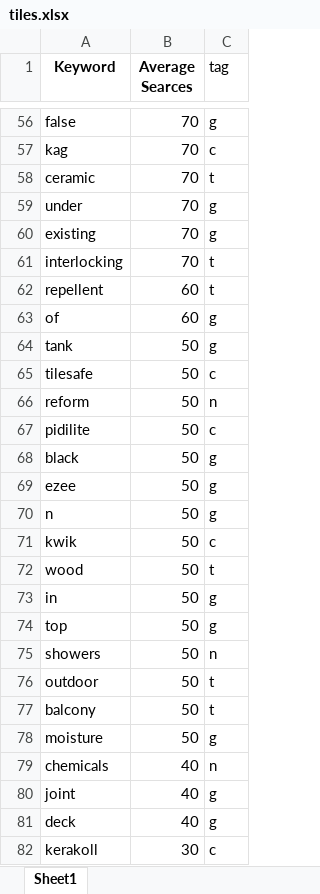
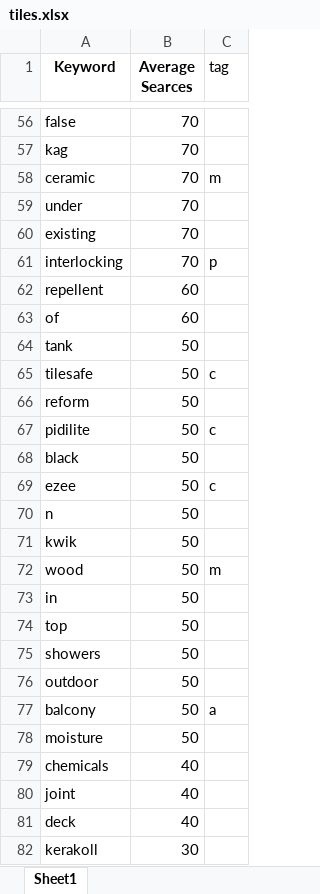
Before and after one commit to ekissoo/Attom_flask, an Excel workbook: tiles.xlsx, sheet Sheet1, drawn as a sheet; only a part is shown, gaps mark what is left out; values as stored, in another font and other column widths than the file's, no borders; the diff covers the shown part only; the diff names each change by its address in the sheet, - before the commit and + after, or states it on an @@ line.

```diff
--- a/tiles.xlsx (sheet Sheet1)
+++ b/tiles.xlsx (sheet Sheet1)
-C56 (tag): g
+C56 (tag): (empty)
-C57 (tag): c
+C57 (tag): (empty)
-C58 (tag): t
+C58 (tag): m
-C59:C60 (tag): g
+C59:C60 (tag): (empty)
-C61 (tag): t
+C61 (tag): p
-C62 (tag): t
+C62 (tag): (empty)
-C63:C64 (tag): g
+C63:C64 (tag): (empty)
-C66 (tag): n
+C66 (tag): (empty)
-C68 (tag): g
+C68 (tag): (empty)
-C69 (tag): g
+C69 (tag): c
-C70 (tag): g
+C70 (tag): (empty)
-C71 (tag): c
+C71 (tag): (empty)
-C72 (tag): t
+C72 (tag): m
-C73:C74 (tag): g
+C73:C74 (tag): (empty)
-C75 (tag): n
+C75 (tag): (empty)
-C76 (tag): t
+C76 (tag): (empty)
-C77 (tag): t
+C77 (tag): a
-C78 (tag): g
+C78 (tag): (empty)
-C79 (tag): n
+C79 (tag): (empty)
-C80:C81 (tag): g
+C80:C81 (tag): (empty)
-C82 (tag): c
+C82 (tag): (empty)
```
Also changed, not shown: 2 added rows and 180 edited cells elsewhere in this sheet, 1 other file.
